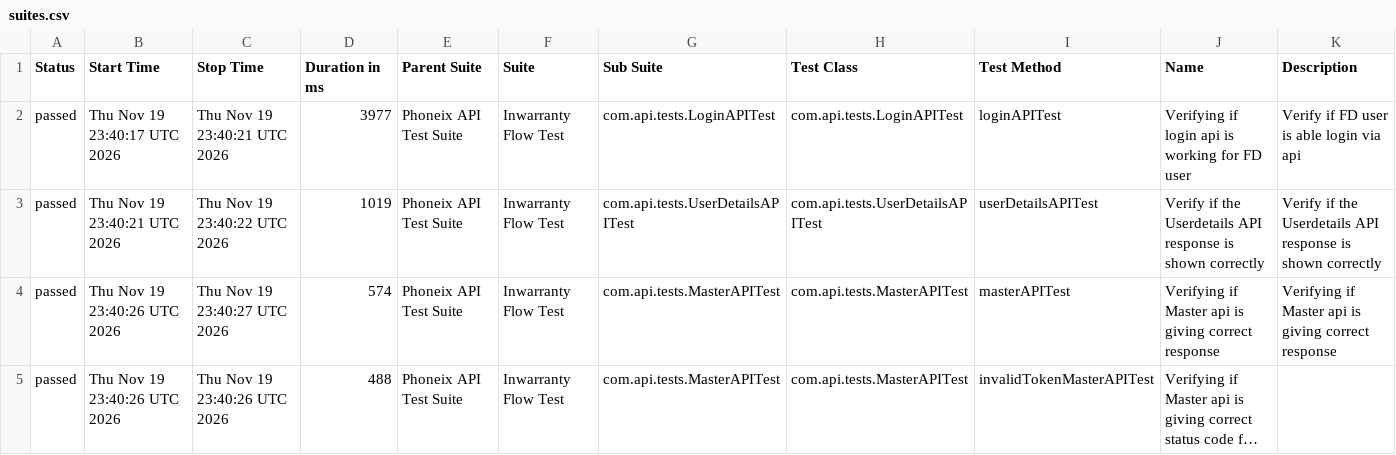
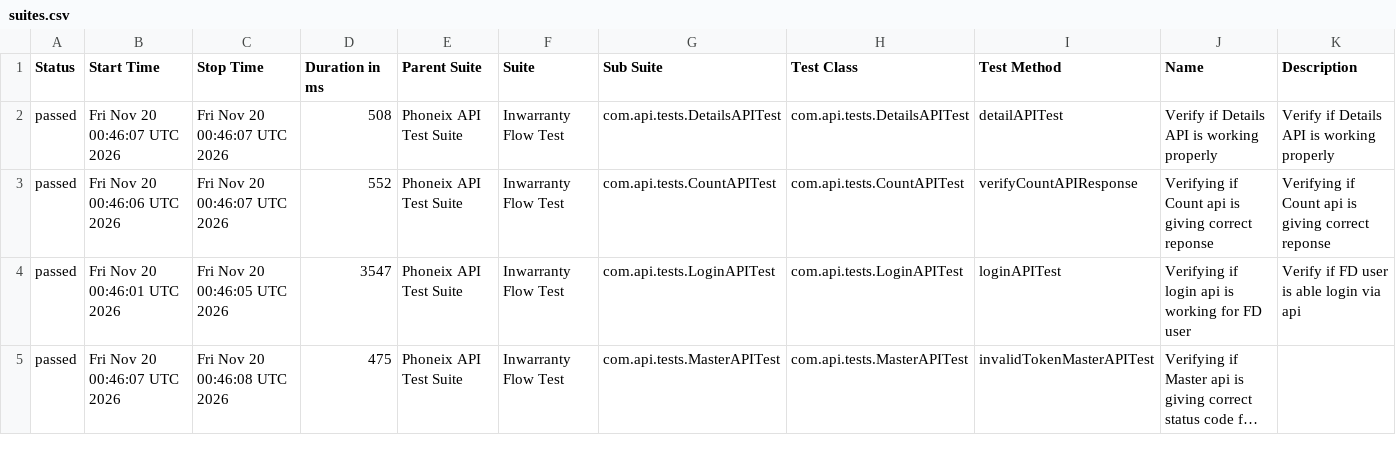
Before and after one commit to syed-sabir75/PhonexTestAutomationFramework, a CSV file: data/suites.csv, drawn as a sheet; only a part is shown; long unchanged cells end in …; the diff covers the shown part only; the diff names each change by its address in the sheet, - before the commit and + after, or states it on an @@ line.

```diff
--- a/data/suites.csv
+++ b/data/suites.csv
-B2 (Start Time): Thu Nov 19 23:40:17 UTC 2026
+B2 (Start Time): Fri Nov 20 00:46:07 UTC 2026
-C2 (Stop Time): Thu Nov 19 23:40:21 UTC 2026
+C2 (Stop Time): Fri Nov 20 00:46:07 UTC 2026
-D2 (Duration in ms): 3977
+D2 (Duration in ms): 508
-G2 (Sub Suite): com.api.tests.LoginAPITest
+G2 (Sub Suite): com.api.tests.DetailsAPITest
-H2 (Test Class): com.api.tests.LoginAPITest
+H2 (Test Class): com.api.tests.DetailsAPITest
-I2 (Test Method): loginAPITest
+I2 (Test Method): detailAPITest
-J2 (Name): Verifying if login api is working for FD user
+J2 (Name): Verify if Details API is working properly
-K2 (Description): Verify if FD user is able login via api
+K2 (Description): Verify if Details API is working properly
-B3 (Start Time): Thu Nov 19 23:40:21 UTC 2026
+B3 (Start Time): Fri Nov 20 00:46:06 UTC 2026
-C3 (Stop Time): Thu Nov 19 23:40:22 UTC 2026
+C3 (Stop Time): Fri Nov 20 00:46:07 UTC 2026
-D3 (Duration in ms): 1019
+D3 (Duration in ms): 552
-G3 (Sub Suite): com.api.tests.UserDetailsAPITest
+G3 (Sub Suite): com.api.tests.CountAPITest
-H3 (Test Class): com.api.tests.UserDetailsAPITest
+H3 (Test Class): com.api.tests.CountAPITest
-I3 (Test Method): userDetailsAPITest
+I3 (Test Method): verifyCountAPIResponse
-J3 (Name): Verify if the Userdetails API response is shown correctly
+J3 (Name): Verifying if Count api is giving correct reponse
-K3 (Description): Verify if the Userdetails API response is shown correctly
+K3 (Description): Verifying if Count api is giving correct reponse
-B4 (Start Time): Thu Nov 19 23:40:26 UTC 2026
+B4 (Start Time): Fri Nov 20 00:46:01 UTC 2026
-C4 (Stop Time): Thu Nov 19 23:40:27 UTC 2026
+C4 (Stop Time): Fri Nov 20 00:46:05 UTC 2026
-D4 (Duration in ms): 574
+D4 (Duration in ms): 3547
-G4 (Sub Suite): com.api.tests.MasterAPITest
+G4 (Sub Suite): com.api.tests.LoginAPITest
-H4 (Test Class): com.api.tests.MasterAPITest
+H4 (Test Class): com.api.tests.LoginAPITest
-I4 (Test Method): masterAPITest
+I4 (Test Method): loginAPITest
-J4 (Name): Verifying if Master api is giving correct response
+J4 (Name): Verifying if login api is working for FD user
-K4 (Description): Verifying if Master api is giving correct response
+K4 (Description): Verify if FD user is able login via api
-B5 (Start Time): Thu Nov 19 23:40:26 UTC 2026
+B5 (Start Time): Fri Nov 20 00:46:07 UTC 2026
-C5 (Stop Time): Thu Nov 19 23:40:26 UTC 2026
+C5 (Stop Time): Fri Nov 20 00:46:08 UTC 2026
-D5 (Duration in ms): 488
+D5 (Duration in ms): 475
```
Also changed, not shown: 25 edited cells elsewhere in this file, data/behaviors.csv, 53 other files.
